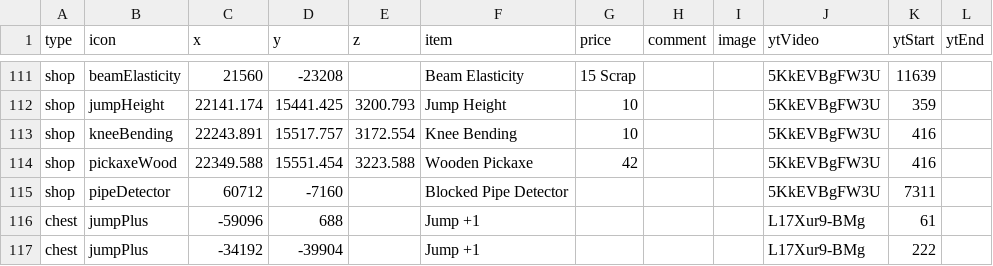
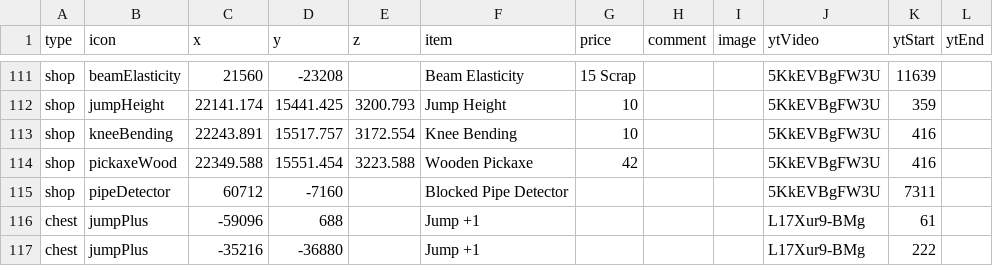
Before and after one commit to SupraGamesCommunity/map-siu, a CSV file: data/upgrades.csv, drawn as a sheet; only a part is shown, gaps mark what is left out.

```diff
--- a/data/upgrades.csv
+++ b/data/upgrades.csv
@@ -116,2 +116,2 @@ shop,pipeDetector,60712,-7160,,Blocked Pipe Detector,,,,5KkEVBgFW3U,7311,
 chest,jumpPlus,-59096,688,,Jump +1,,,,L17Xur9-BMg,61,
-chest,jumpPlus,-34192,-39904,,Jump +1,,,,L17Xur9-BMg,222,
+chest,jumpPlus,-35216,-36880,,Jump +1,,,,L17Xur9-BMg,222,
```
Also changed, not shown: data/gold.csv.
